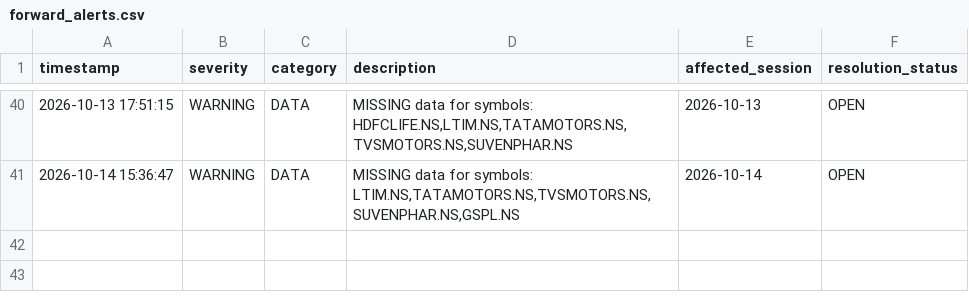
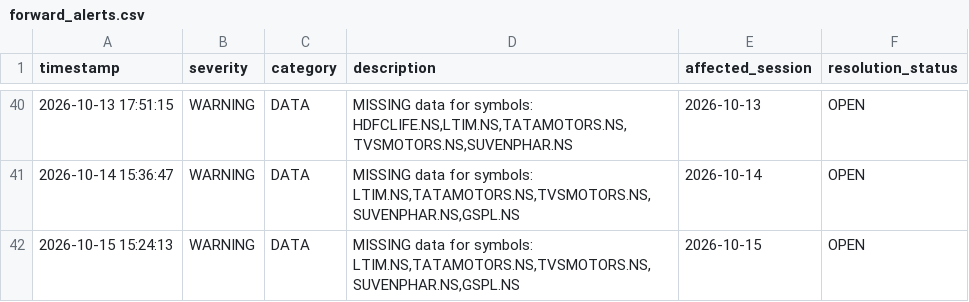
Before and after one commit to kunal-gswm/quant-strategy, a CSV file: results/forward/forward_alerts.csv, drawn as a sheet; only a part is shown, gaps mark what is left out.

```diff
--- a/results/forward/forward_alerts.csv
+++ b/results/forward/forward_alerts.csv
@@ -41 +41,2 @@ timestamp,severity,category,description,affected_session,resolution_status
 2026-10-14 15:36:47,WARNING,DATA,"MISSING data for symbols: LTIM.NS,TATAMOTORS.NS,TVSMOTORS.NS,SUVENPHAR.NS,GSPL.NS",2026-10-14,OPEN
+2026-10-15 15:24:13,WARNING,DATA,"MISSING data for symbols: LTIM.NS,TATAMOTORS.NS,TVSMOTORS.NS,SUVENPHAR.NS,GSPL.NS",2026-10-15,OPEN
```
Also changed, not shown: results/forward/forward_portfolio_history.csv, results/forward/forward_runner_health.csv, 5 other files.
